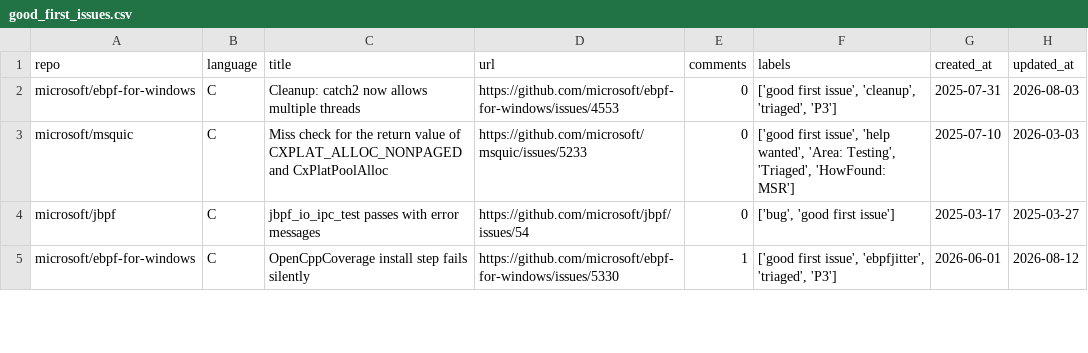
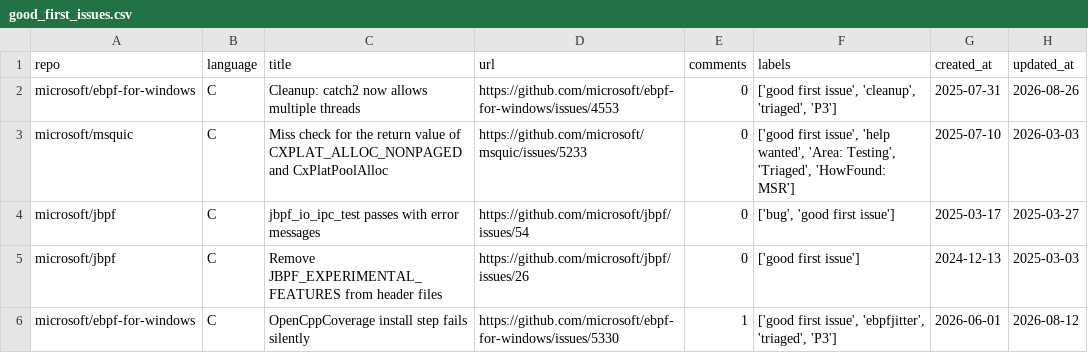
Before and after one commit to drkrillo/good-first-issues, a CSV file: good_first_issues.csv, drawn as a sheet; only a part is shown; the diff covers the shown part only.

```diff
--- a/good_first_issues.csv
+++ b/good_first_issues.csv
@@ -1,5 +1,6 @@
 repo,language,title,url,comments,labels,created_at,updated_at
-microsoft/ebpf-for-windows,C,Cleanup: catch2 now allows multiple threads,https://github.com/microsoft/ebpf-for-windows/issues/4553,0,"['good first issue', 'cleanup', 'triaged', 'P3']",2025-07-31,2026-08-03
+microsoft/ebpf-for-windows,C,Cleanup: catch2 now allows multiple threads,https://github.com/microsoft/ebpf-for-windows/issues/4553,0,"['good first issue', 'cleanup', 'triaged', 'P3']",2025-07-31,2026-08-26
 microsoft/msquic,C,Miss check for the return value of CXPLAT_ALLOC_NONPAGED and CxPlatPoolAlloc,https://github.com/microsoft/msquic/issues/5233,0,"['good first issue', 'help wanted', 'Area: Testing', 'Triaged', 'HowFound: MSR']",2025-07-10,2026-03-03
 microsoft/jbpf,C,jbpf_io_ipc_test passes with error messages,https://github.com/microsoft/jbpf/issues/54,0,"['bug', 'good first issue']",2025-03-17,2025-03-27
+microsoft/jbpf,C,Remove JBPF_EXPERIMENTAL_FEATURES from  header files,https://github.com/microsoft/jbpf/issues/26,0,['good first issue'],2024-12-13,2025-03-03
 microsoft/ebpf-for-windows,C,OpenCppCoverage install step fails silently,https://github.com/microsoft/ebpf-for-windows/issues/5330,1,"['good first issue', 'ebpfjitter', 'triaged', 'P3']",2026-06-01,2026-08-12
```
Also changed, not shown: 3 added rows, 4 removed rows and 8 edited cells elsewhere in this file, 1 other file.
